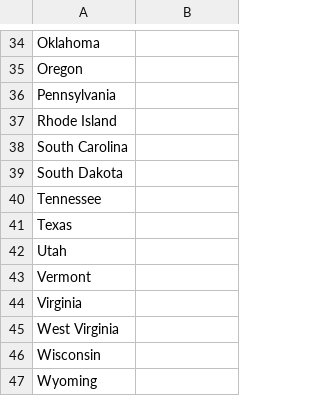
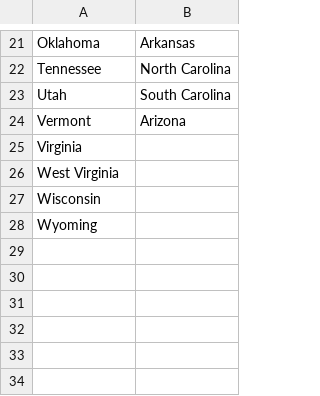
Before and after one commit to Patrick-D-Git/Guess-US-states, a CSV file: states_to_review.csv, drawn as a sheet; only a part is shown, gaps mark what is left out; removed rows and columns are numbered as before the commit, all else as after; the diff covers the shown part only; the diff names each change by its address in the sheet, - before the commit and + after, or states it on an @@ line.

```diff
--- a/states_to_review.csv
+++ b/states_to_review.csv
-B21: (empty)
+B21: Arkansas
-row 35: Oregon
-row 36: Pennsylvania
-row 37: Rhode Island
-row 38: South Carolina
-row 39: South Dakota
-B22: (empty)
+B22: North Carolina
-row 41: Texas
-B23: (empty)
+B23: South Carolina
-B24: (empty)
+B24: Arizona
```
Also changed, not shown: 13 removed rows and 19 edited cells elsewhere in this file, 1 other file.
